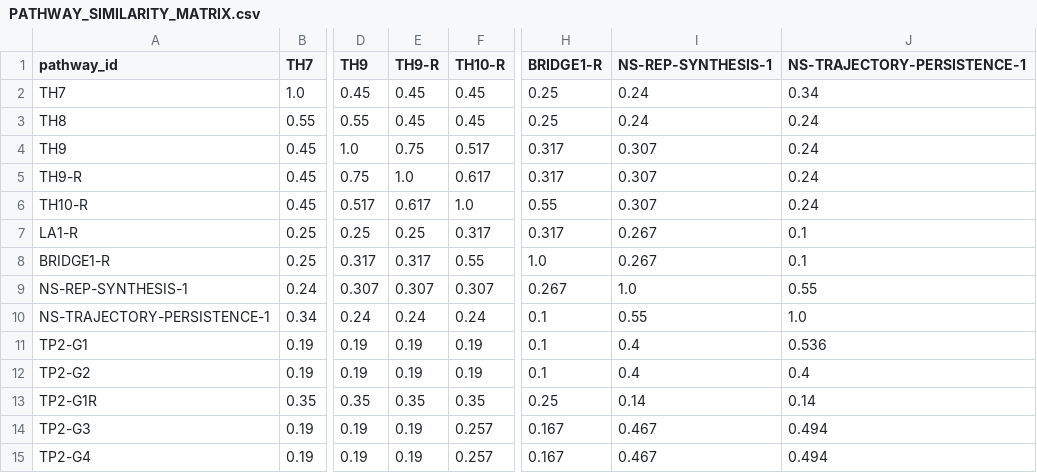
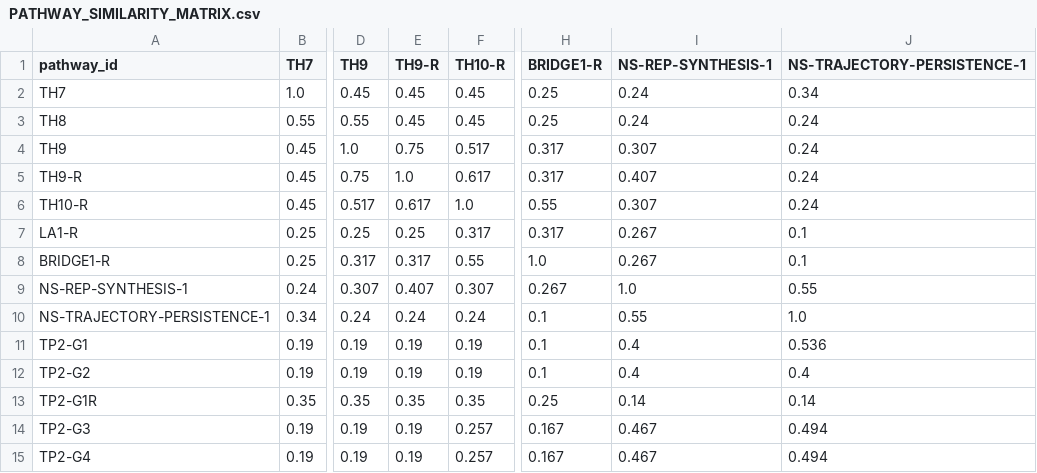
Before and after one commit to Qamarbajwa/tubulance, a CSV file: research_memory/PATHWAY_SIMILARITY_MATRIX.csv, drawn as a sheet; only a part is shown, gaps mark what is left out; the diff names each change by its address in the sheet, - before the commit and + after, or states it on an @@ line.

```diff
--- a/research_memory/PATHWAY_SIMILARITY_MATRIX.csv
+++ b/research_memory/PATHWAY_SIMILARITY_MATRIX.csv
-I5 (NS-REP-SYNTHESIS-1): 0.307
+I5 (NS-REP-SYNTHESIS-1): 0.407
-E9 (TH9-R): 0.307
+E9 (TH9-R): 0.407
```
Also changed, not shown: 11 other files.
